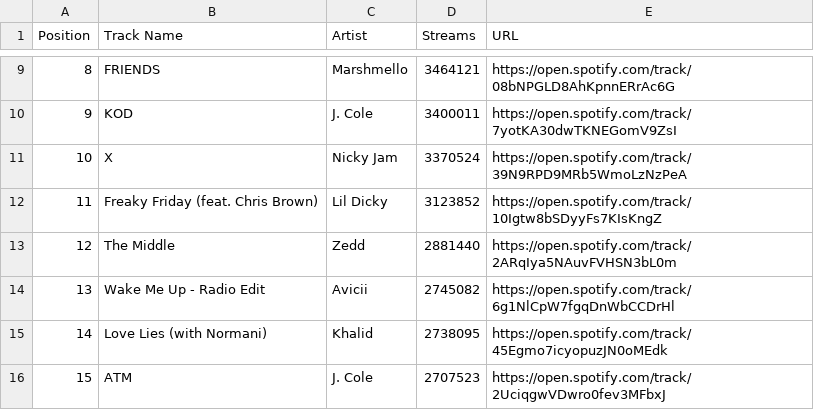
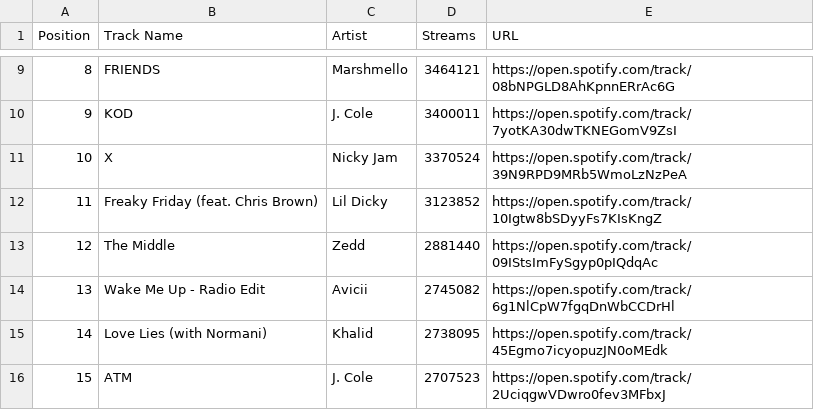
Before and after one commit to bradymadden97/bigdata-spotify, a CSV file: data/regional-global-daily-latest.csv, drawn as a sheet; only a part is shown, gaps mark what is left out; the diff names each change by its address in the sheet, - before the commit and + after, or states it on an @@ line.

```diff
--- a/data/regional-global-daily-latest.csv
+++ b/data/regional-global-daily-latest.csv
-E13 (URL): https://open.spotify.com/track/2ARqIya5NAuvFVHSN3bL0m
+E13 (URL): https://open.spotify.com/track/09IStsImFySgyp0pIQdqAc
```
Also changed, not shown: 2 other files.
